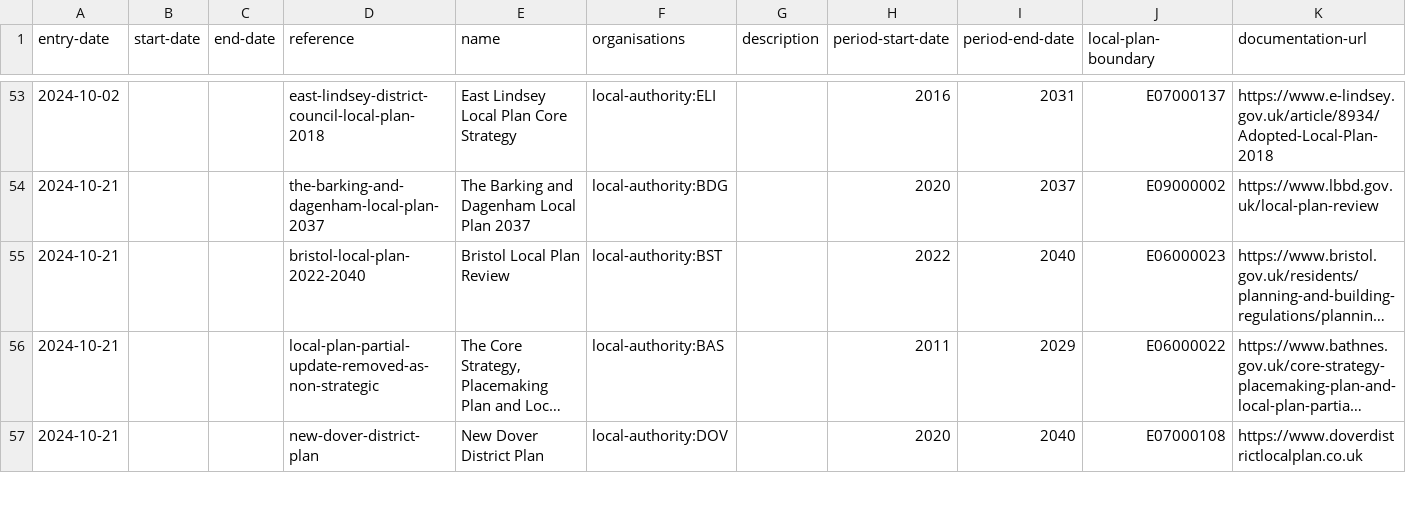
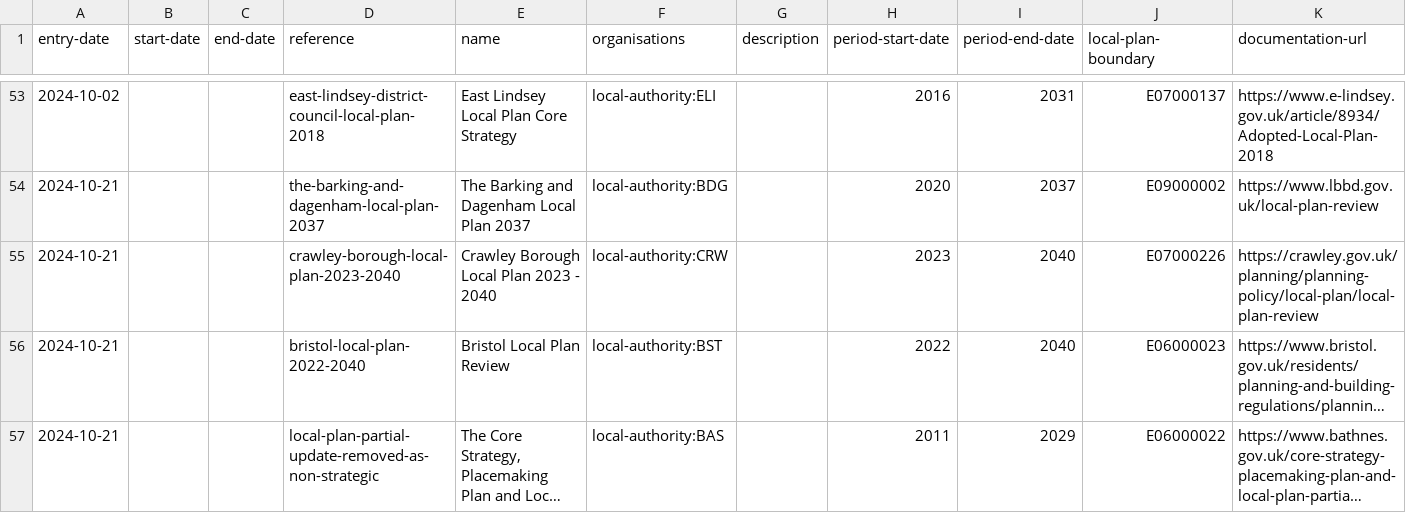
Before and after one commit to digital-land/local-plans-explorer, a CSV file: data/export/local-plan.csv, drawn as a sheet; only a part is shown, gaps mark what is left out; the shorter side is filled out with more unchanged rows; long unchanged cells end in …; rows hold the shown columns only; the diff names each change by its address in the sheet, - before the commit and + after, or states it on an @@ line.

```diff
--- a/data/export/local-plan.csv
+++ b/data/export/local-plan.csv
+row 55: 2024-10-21 |  |  | crawley-borough-local-plan-2023-2040 | Crawley Borough Local Plan 2023 - 2040 | local-authority:CRW |  | 2023 | 2040 | E07000226 | https://crawley.gov.uk/planning/planning-policy/local-plan/local-plan-review
```
